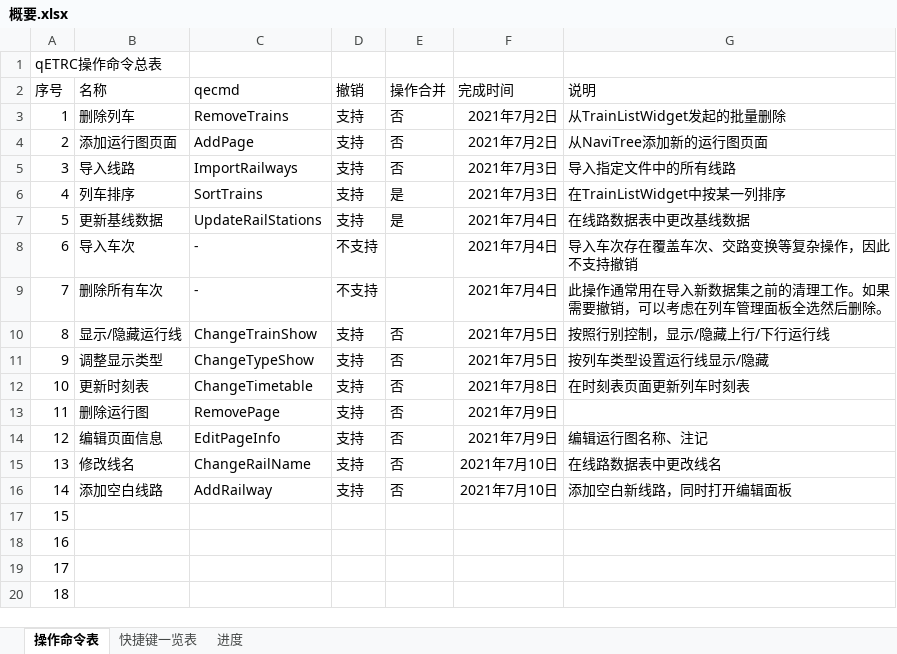
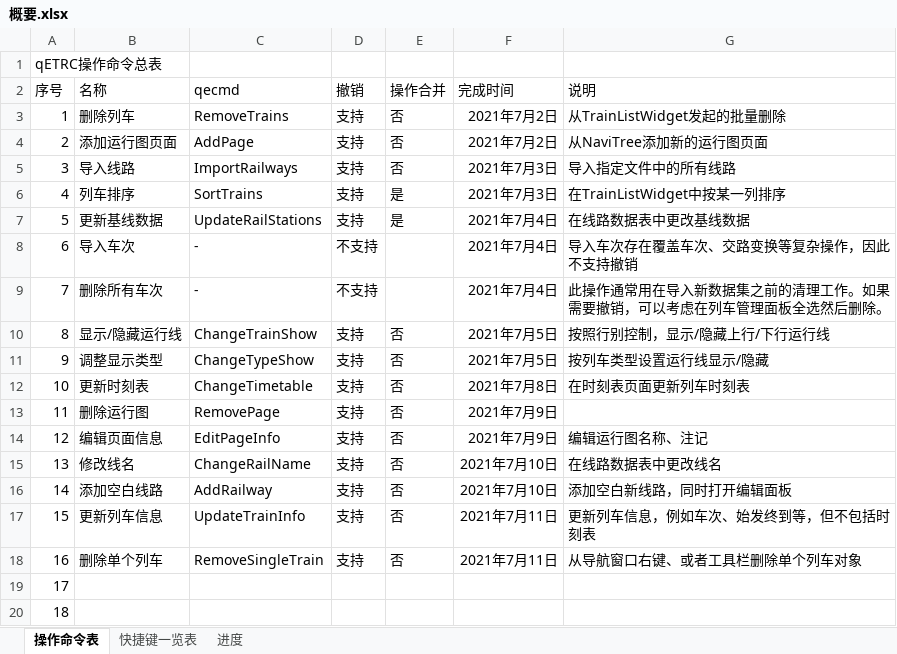
Before and after one commit to CDK6182CHR/qETRC, an Excel workbook: 概要.xlsx, sheet 操作命令表, drawn as a sheet; values as stored, in another font and other column widths than the file's, no borders; the diff names each change by its address in the sheet, - before the commit and + after, or states it on an @@ line.

```diff
--- a/概要.xlsx (sheet 操作命令表)
+++ b/概要.xlsx (sheet 操作命令表)
-B17 (名称): (empty)
+B17 (名称): 更新列车信息
-C17 (qecmd): (empty)
+C17 (qecmd): UpdateTrainInfo
-D17:D18 (撤销): (empty)
+D17:D18 (撤销): 支持
-E17:E18 (操作合并): (empty)
+E17:E18 (操作合并): 否
-F17:F18 (完成时间): (empty)
+F17:F18 (完成时间): 2021年7月11日
-G17 (说明): (empty)
+G17 (说明): 更新列车信息，例如车次、始发终到等，但不包括时刻表
-B18 (名称): (empty)
+B18 (名称): 删除单个列车
-C18 (qecmd): (empty)
+C18 (qecmd): RemoveSingleTrain
-G18 (说明): (empty)
+G18 (说明): 从导航窗口右键、或者工具栏删除单个列车对象
```
Also changed, not shown: sheet 进度, 24 other files.
